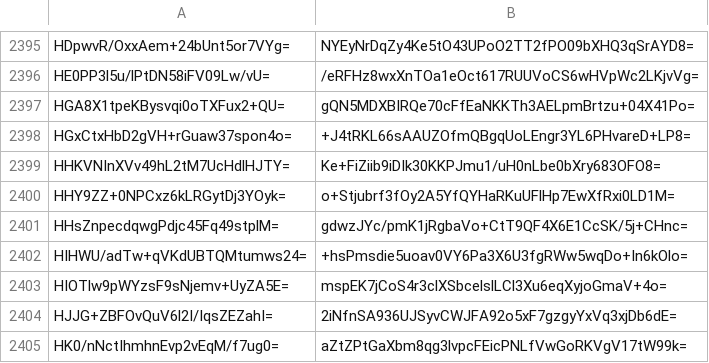
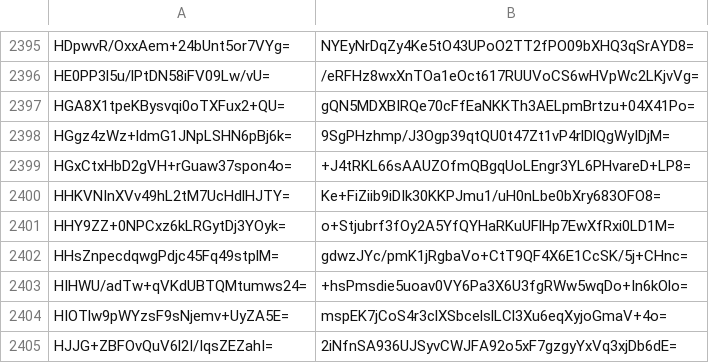
Before and after one commit to crtsh/ccadb_data, a CSV file: data/ski_spkisha256.csv, drawn as a sheet; only a part is shown, gaps mark what is left out; the shorter side is filled out with more unchanged rows.

```diff
--- a/data/ski_spkisha256.csv
+++ b/data/ski_spkisha256.csv
@@ -2397,2 +2397,3 @@ HE0PP3l5u/lPtDN58iFV09Lw/vU=,/eRFHz8wxXnTOa1eOct617RUUVoCS6wHVpWc2LKjvVg=
 HGA8X1tpeKBysvqi0oTXFux2+QU=,gQN5MDXBIRQe70cFfEaNKKTh3AELpmBrtzu+04X41Po=
+HGgz4zWz+ldmG1JNpLSHN6pBj6k=,9SgPHzhmp/J3Ogp39qtQU0t47Zt1vP4rlDlQgWyIDjM=
 HGxCtxHbD2gVH+rGuaw37spon4o=,+J4tRKL66sAAUZOfmQBgqUoLEngr3YL6PHvareD+LP8=
```
Also changed, not shown: 2 other files.
